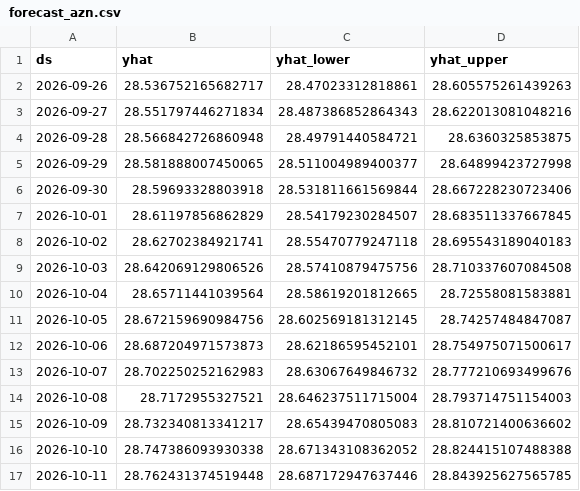
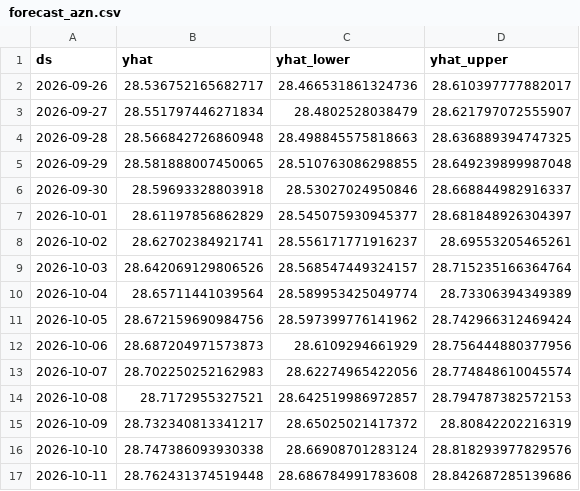
Before and after one commit to Duxew/exchange-rate-forecas, a CSV file: data/forecasts/forecast_azn.csv, drawn as a sheet; only a part is shown; the diff covers the shown part only.

```diff
--- a/data/forecasts/forecast_azn.csv
+++ b/data/forecasts/forecast_azn.csv
@@ -1,17 +1,17 @@
 ds,yhat,yhat_lower,yhat_upper
-2026-09-26,28.536752165682717,28.47023312818861,28.605575261439263
-2026-09-27,28.551797446271834,28.487386852864343,28.622013081048216
-2026-09-28,28.566842726860948,28.49791440584721,28.6360325853875
-2026-09-29,28.581888007450065,28.511004989400377,28.64899423727998
-2026-09-30,28.59693328803918,28.531811661569844,28.667228230723406
-2026-10-01,28.61197856862829,28.54179230284507,28.683511337667845
-2026-10-02,28.62702384921741,28.55470779247118,28.695543189040183
-2026-10-03,28.642069129806526,28.57410879475756,28.710337607084508
-2026-10-04,28.65711441039564,28.58619201812665,28.72558081583881
-2026-10-05,28.672159690984756,28.602569181312145,28.74257484847087
-2026-10-06,28.687204971573873,28.62186595452101,28.754975071500617
-2026-10-07,28.702250252162983,28.63067649846732,28.777210693499676
-2026-10-08,28.7172955327521,28.646237511715004,28.793714751154003
-2026-10-09,28.732340813341217,28.65439470805083,28.810721400636602
-2026-10-10,28.747386093930338,28.671343108362052,28.824415107488388
-2026-10-11,28.762431374519448,28.687172947637446,28.843925627565785
+2026-09-26,28.536752165682717,28.466531861324736,28.610397777882017
+2026-09-27,28.551797446271834,28.4802528038479,28.621797072555907
+2026-09-28,28.566842726860948,28.498845575818663,28.636889394747325
+2026-09-29,28.581888007450065,28.510763086298855,28.649239899987048
+2026-09-30,28.59693328803918,28.53027024950846,28.668844982916337
+2026-10-01,28.61197856862829,28.545075930945377,28.681848926304397
+2026-10-02,28.62702384921741,28.556171771916237,28.69553205465261
+2026-10-03,28.642069129806526,28.568547449324157,28.715235166364764
+2026-10-04,28.65711441039564,28.589953425049774,28.73306394349389
+2026-10-05,28.672159690984756,28.597399776141962,28.742966312469424
+2026-10-06,28.687204971573873,28.6109294661929,28.756444880377956
+2026-10-07,28.702250252162983,28.62274965422056,28.774848610045574
+2026-10-08,28.7172955327521,28.642519986972857,28.794787382572153
+2026-10-09,28.732340813341217,28.65025021417372,28.80842202216319
+2026-10-10,28.747386093930338,28.66908701283124,28.818293977829576
+2026-10-11,28.762431374519448,28.686784991783608,28.842687285139686
```
Also changed, not shown: 148 edited cells elsewhere in this file, data/forecast_history/history_gbp.csv, data/forecast_history/history_rub.csv, 54 other files.
